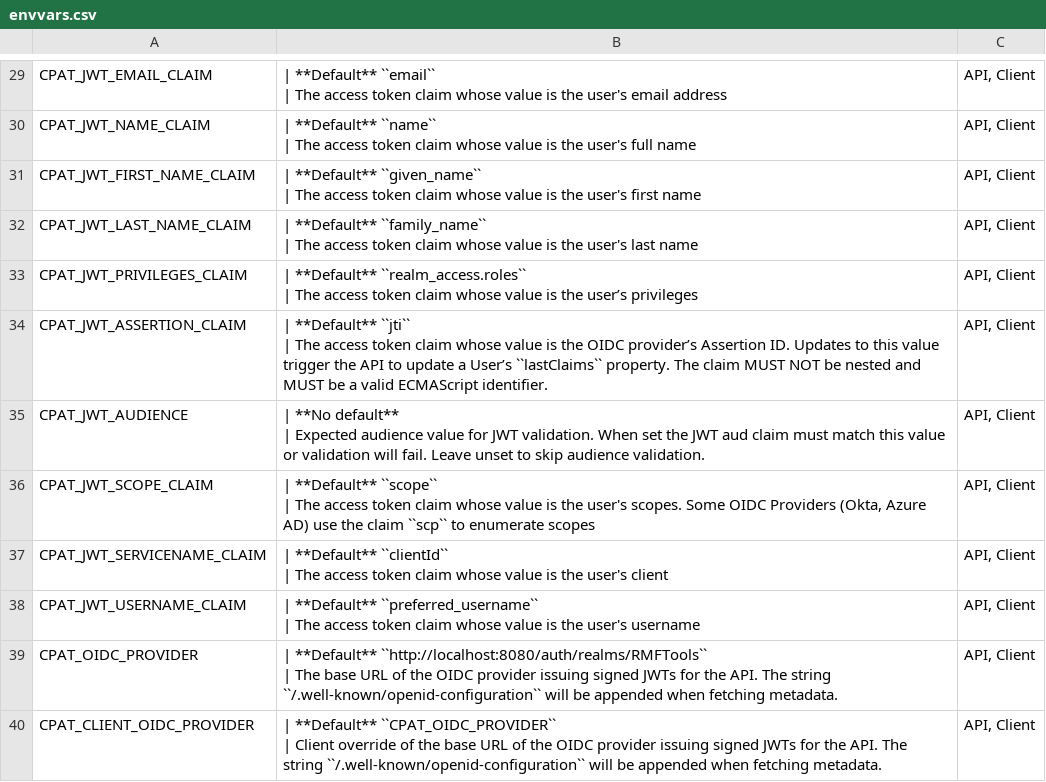
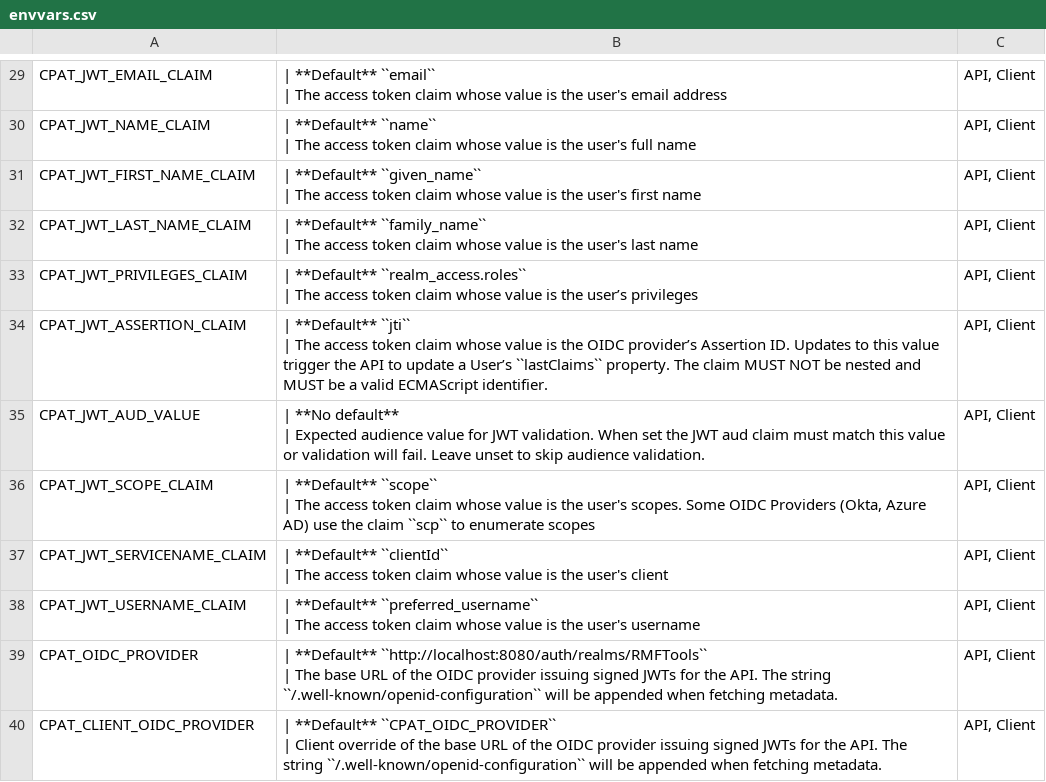
Before and after one commit to NSWC-Crane/C-PAT, a CSV file: docs/source/install/envvars.csv, drawn as a sheet; only a part is shown, gaps mark what is left out.

Commit message:
refactor: rename CPAT_JWT_AUDIENCE to CPAT_JWT_AUD_VALUE

```diff
--- a/docs/source/install/envvars.csv
+++ b/docs/source/install/envvars.csv
@@ -67,4 +67,4 @@
 | The access token claim whose value is the OIDC provider’s Assertion ID. Updates to this value trigger the API to update a User’s ``lastClaims`` property. The claim MUST NOT be nested and MUST be a valid ECMAScript identifier. ","API, Client"
-"CPAT_JWT_AUDIENCE","| **No default**
-| Expected audience value for JWT validation. When set the JWT aud claim must match this value or validation will fail. Leave unset to skip audience validation. ","API, Client"
+"CPAT_JWT_AUD_VALUE","| **No default**
+| Expected audience value for JWT validation. When set the JWT aud claim must match this value or validation will fail. Leave unset to skip audience validation. ","API, Client"
 "CPAT_JWT_SCOPE_CLAIM","| **Default** ``scope``
```
Also changed, not shown: 4 other files.
